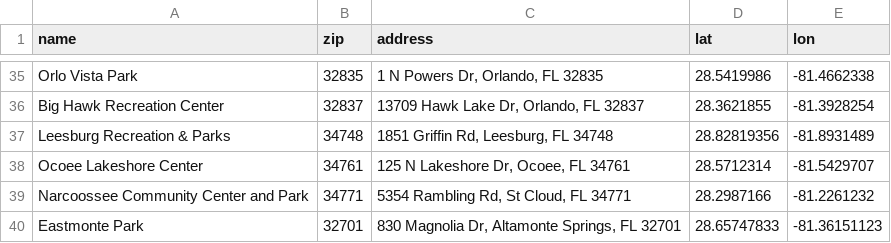
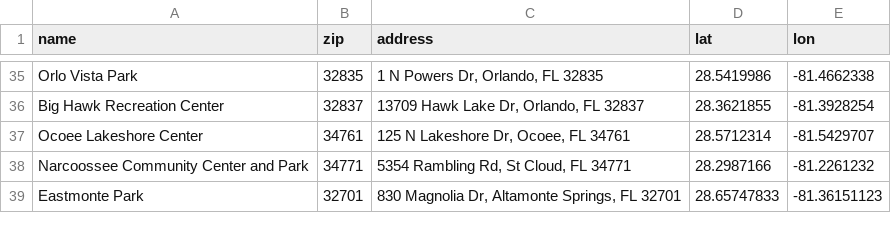
Before and after one commit to kava117/MPP-Optimization, a CSV file: code/graphscript/centers.csv, drawn as a sheet; only a part is shown, gaps mark what is left out.

Commit message:
data: removed outlier center

```diff
--- a/code/graphscript/centers.csv
+++ b/code/graphscript/centers.csv
@@ -36,3 +36,2 @@ Orlo Vista Park,32835,"1 N Powers Dr, Orlando, FL 32835",28.5419986,-81.4662338
 Big Hawk Recreation Center,32837,"13709 Hawk Lake Dr, Orlando, FL 32837",28.3621855,-81.3928254
-Leesburg Recreation & Parks,34748,"1851 Griffin Rd, Leesburg, FL 34748",28.82819356,-81.8931489
 Ocoee Lakeshore Center,34761,"125 N Lakeshore Dr, Ocoee, FL 34761",28.5712314,-81.5429707
```
